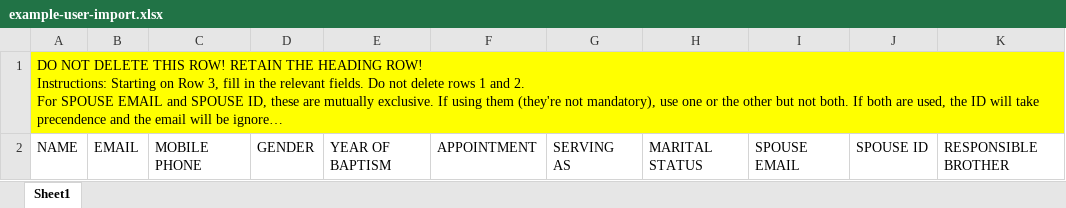
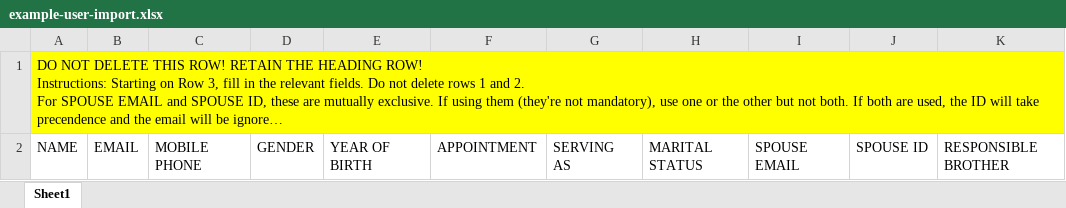
Before and after one commit to pixelated-au/CartScheduler, an Excel workbook: storage/app/public/example-user-import.xlsx, sheet Sheet1, drawn as a sheet; long unchanged cells end in …; values as stored, in another font and other column widths than the file's, no borders; the diff names each change by its address in the sheet, - before the commit and + after, or states it on an @@ line.

Commit message:
Changed year of baptism to year of birth

```diff
--- a/storage/app/public/example-user-import.xlsx (sheet Sheet1)
+++ b/storage/app/public/example-user-import.xlsx (sheet Sheet1)
-E2: YEAR OF BAPTISM
+E2: YEAR OF BIRTH
```
